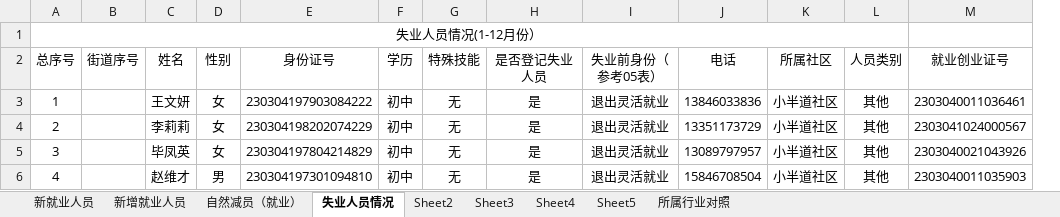
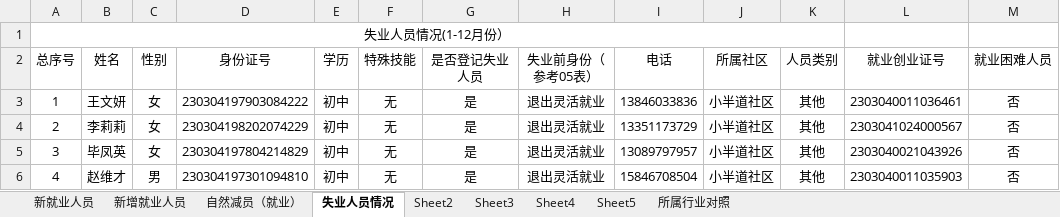
Before and after one commit to GSHwhatever/Other, an Excel workbook: 小半道社区7月新就业人员实名制.xlsx, sheet 失业人员情况, drawn as a sheet; values as stored, in another font and other column widths than the file's, no borders; removed rows and columns are numbered as before the commit, all else as after; the diff names each change by its address in the sheet, - before the commit and + after, or states it on an @@ line.

Commit message:
update

```diff
--- a/小半道社区7月新就业人员实名制.xlsx (sheet 失业人员情况)
+++ b/小半道社区7月新就业人员实名制.xlsx (sheet 失业人员情况)
-column B (街道序号), empty
+column M (就业困难人员), rows 3-6: all 否
```
Also changed, not shown: sheet 新就业人员.
